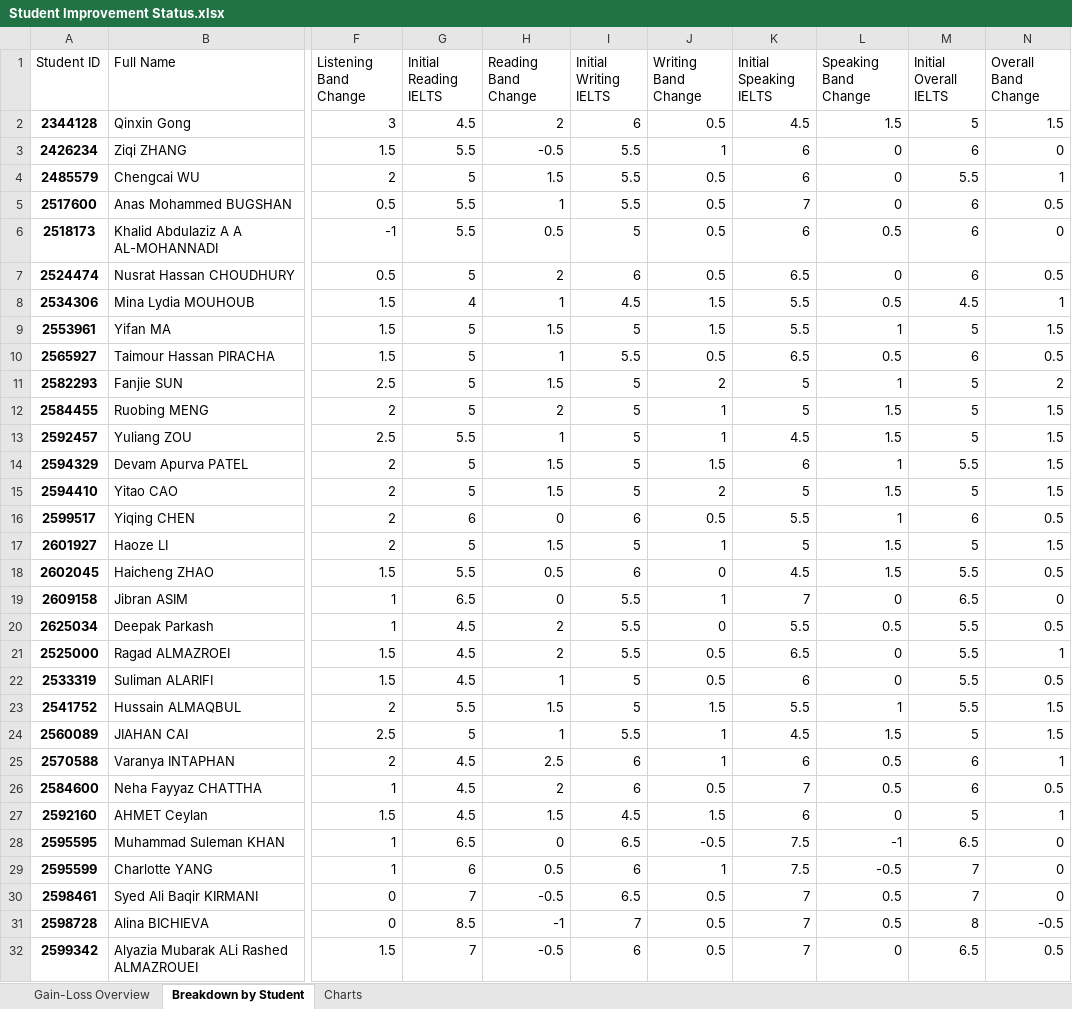
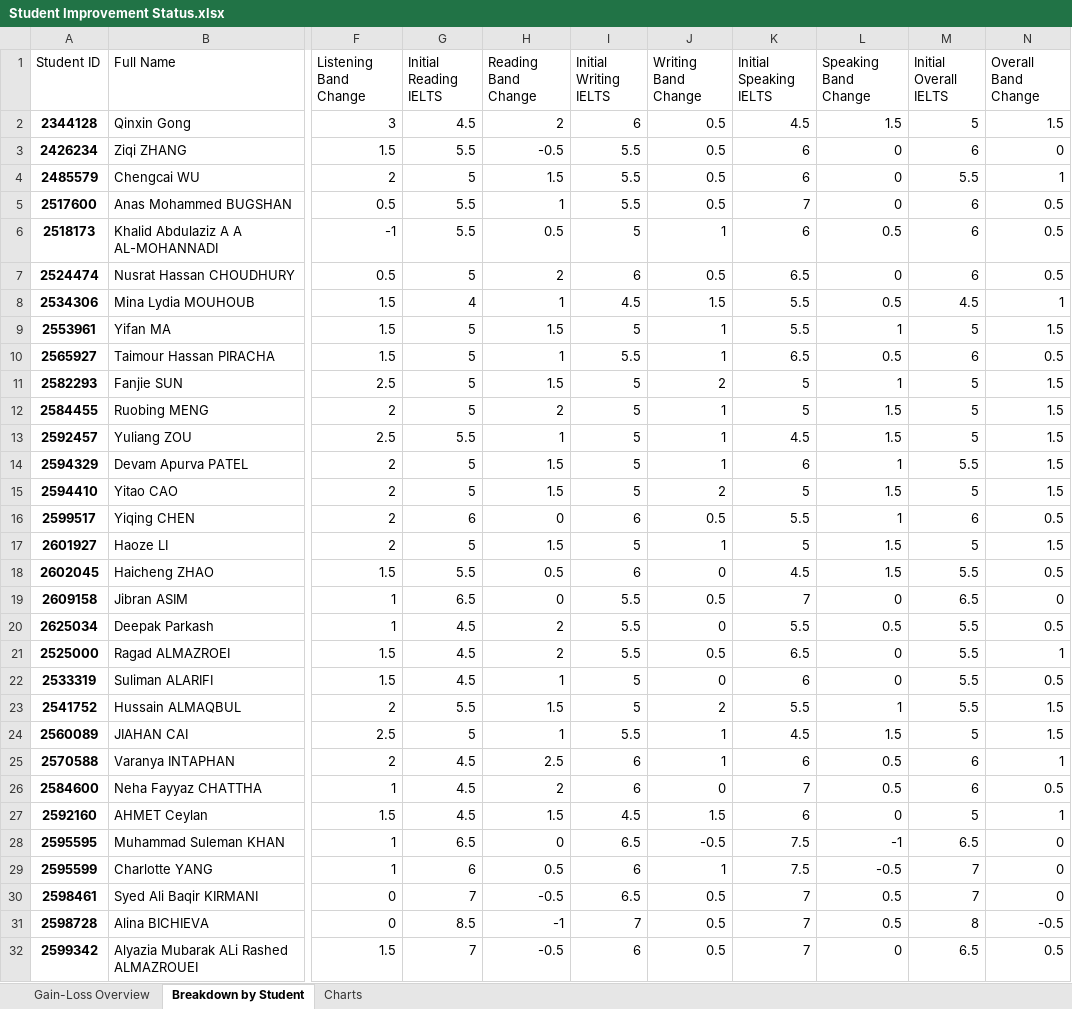
Before and after one commit to cmstorrsfox/20-21-results-analysis, an Excel workbook: Student Improvement Status.xlsx, sheet Breakdown by Student, drawn as a sheet; only a part is shown, gaps mark what is left out; values as stored, in another font and other column widths than the file's, no borders; conditional formats and table styles not drawn; the diff covers the shown part only; the diff names each change by its address in the sheet, - before the commit and + after, or states it on an @@ line.

Commit message:
added charts for all aes data

```diff
--- a/Student Improvement Status.xlsx (sheet Breakdown by Student)
+++ b/Student Improvement Status.xlsx (sheet Breakdown by Student)
-J3 (Writing Band Change): 1
+J3 (Writing Band Change): 0.5
-J6 (Writing Band Change): 0.5
+J6 (Writing Band Change): 1
-N6 (Overall Band Change): 0
+N6 (Overall Band Change): 0.5
-J9 (Writing Band Change): 1.5
+J9 (Writing Band Change): 1
-J10 (Writing Band Change): 0.5
+J10 (Writing Band Change): 1
-N11 (Overall Band Change): 2
+N11 (Overall Band Change): 1.5
-J14 (Writing Band Change): 1.5
+J14 (Writing Band Change): 1
-J19 (Writing Band Change): 1
+J19 (Writing Band Change): 0.5
-J22 (Writing Band Change): 0.5
+J22 (Writing Band Change): 0
-J23 (Writing Band Change): 1.5
+J23 (Writing Band Change): 2
-J26 (Writing Band Change): 0.5
+J26 (Writing Band Change): 0
```
Also changed, not shown: 26 edited cells elsewhere in this sheet, sheet Gain-Loss Overview, charts or pictures, IELTS overview.xlsx, all_student_data.xlsx, 7 other files.
